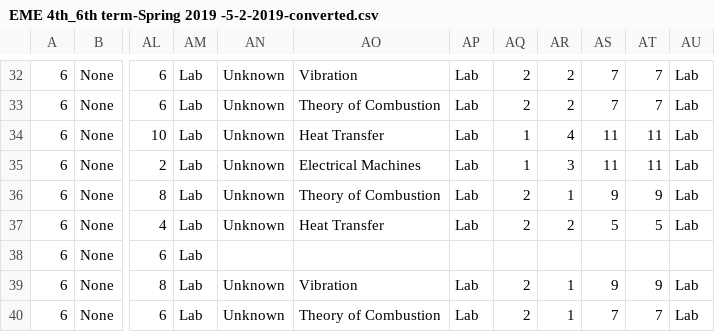
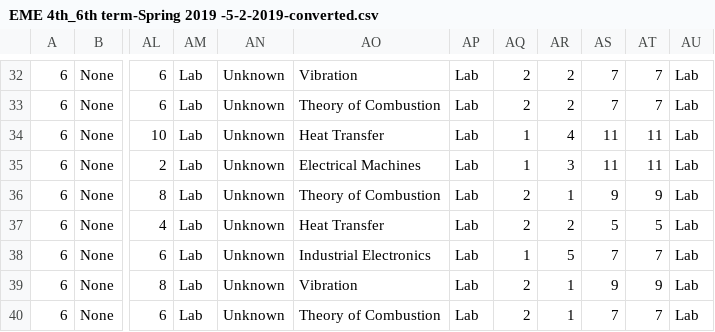
Before and after one commit to ahmedfawzy98/Database-filler, a CSV file: Database_files/EME 4th_6th term-Spring 2019 -5-2-2019-converted.csv, drawn as a sheet; only a part is shown, gaps mark what is left out; the diff names each change by its address in the sheet, - before the commit and + after, or states it on an @@ line.

```diff
--- a/Database_files/EME 4th_6th term-Spring 2019 -5-2-2019-converted.csv
+++ b/Database_files/EME 4th_6th term-Spring 2019 -5-2-2019-converted.csv
-AN38: (empty)
+AN38: Unknown
-AO38: (empty)
+AO38: Industrial Electronics
-AP38: (empty)
+AP38: Lab
-AQ38: (empty)
+AQ38: 1
-AR38: (empty)
+AR38: 5
-AS38: (empty)
+AS38: 7
-AT38: (empty)
+AT38: 7
-AU38: (empty)
+AU38: Lab
```
Also changed, not shown: 1 other file.
